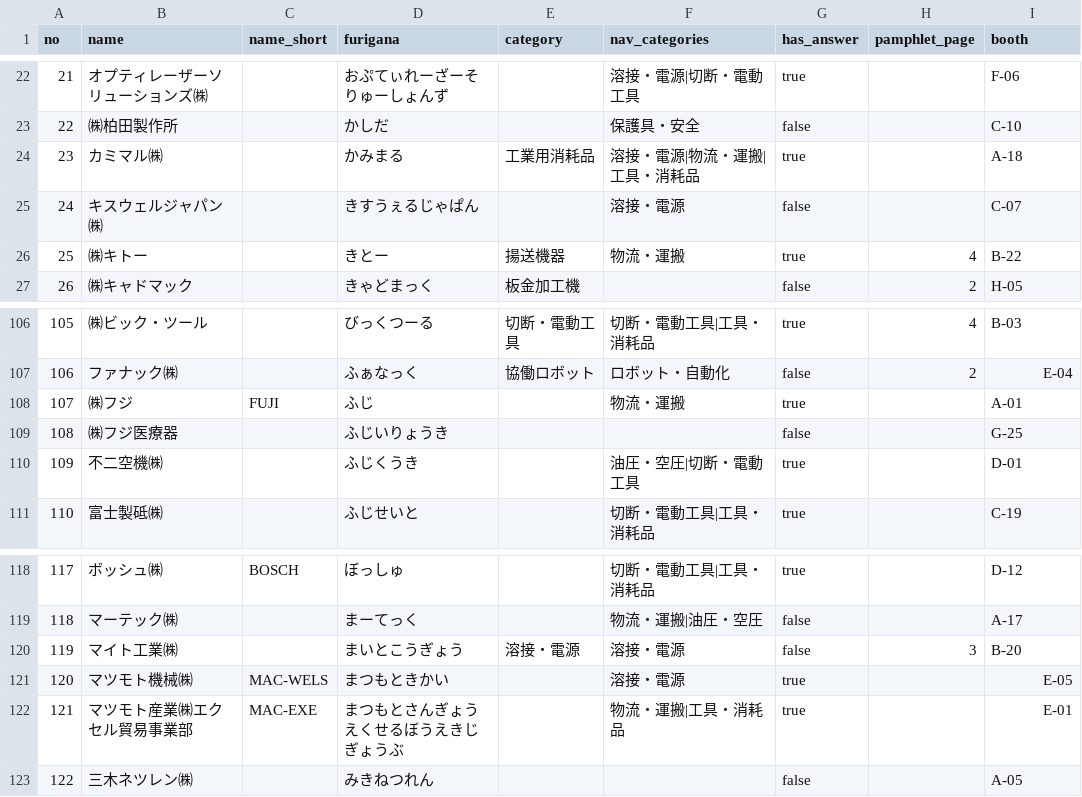
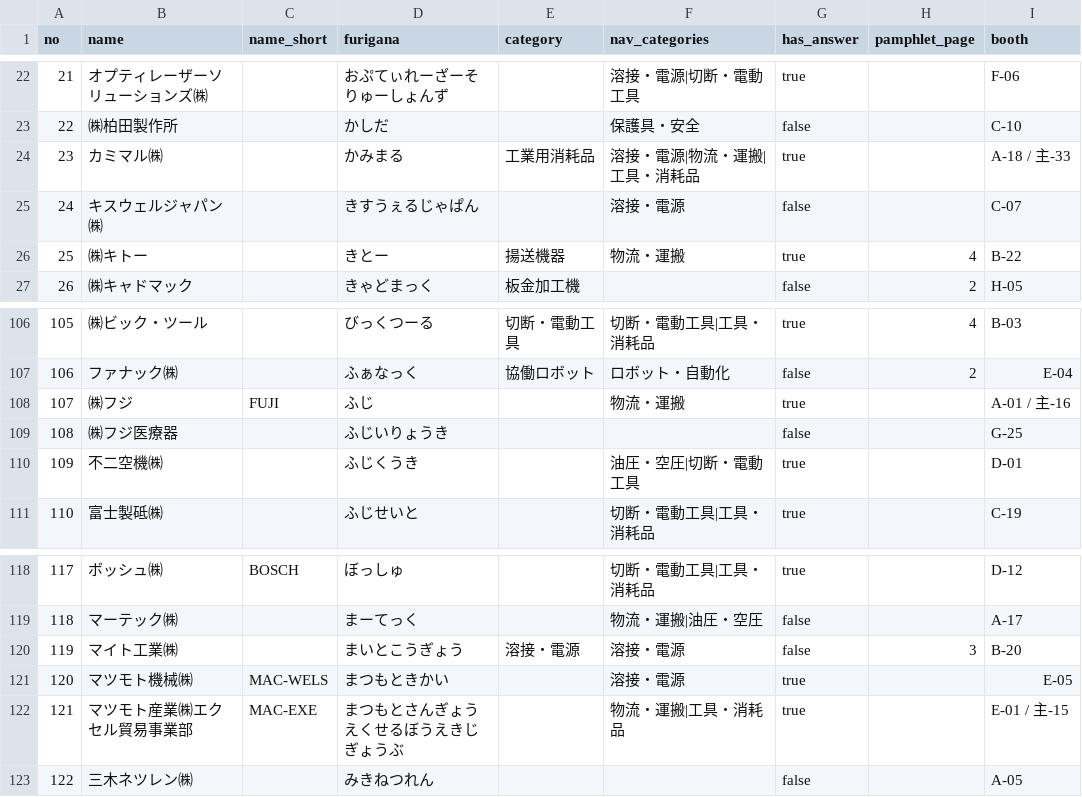
Before and after one commit to kento1984/twf2026-portal, a CSV file: data/makers.csv, drawn as a sheet; only a part is shown, gaps mark what is left out.

```diff
--- a/data/makers.csv
+++ b/data/makers.csv
@@ -23,3 +23,3 @@ no,name,name_short,furigana,category,nav_categories,has_answer,pamphlet_page,boo
 22,㈱柏田製作所,,かしだ,,保護具・安全,false,,C-10
-23,カミマル㈱,,かみまる,工業用消耗品,溶接・電源|物流・運搬|工具・消耗品,true,,A-18
+23,カミマル㈱,,かみまる,工業用消耗品,溶接・電源|物流・運搬|工具・消耗品,true,,A-18 / 主-33
 24,キスウェルジャパン㈱,,きすうぇるじゃぱん,,溶接・電源,false,,C-07
@@ -107,3 +107,3 @@ no,name,name_short,furigana,category,nav_categories,has_answer,pamphlet_page,boo
 106,ファナック㈱,,ふぁなっく,協働ロボット,ロボット・自動化,false,2,E-04
-107,㈱フジ,FUJI,ふじ,,物流・運搬,true,,A-01
+107,㈱フジ,FUJI,ふじ,,物流・運搬,true,,A-01 / 主-16
 108,㈱フジ医療器,,ふじいりょうき,,,false,,G-25
@@ -121,3 +121,3 @@ no,name,name_short,furigana,category,nav_categories,has_answer,pamphlet_page,boo
 120,マツモト機械㈱,MAC-WELS,まつもときかい,,溶接・電源,true,,E-05
-121,マツモト産業㈱エクセル貿易事業部,MAC-EXE,まつもとさんぎょうえくせるぼうえきじぎょうぶ,,物流・運搬|工具・消耗品,true,,E-01
+121,マツモト産業㈱エクセル貿易事業部,MAC-EXE,まつもとさんぎょうえくせるぼうえきじぎょうぶ,,物流・運搬|工具・消耗品,true,,E-01 / 主-15
 122,三木ネツレン㈱,,みきねつれん,,,false,,A-05
```
Also changed, not shown: 7 other files.
